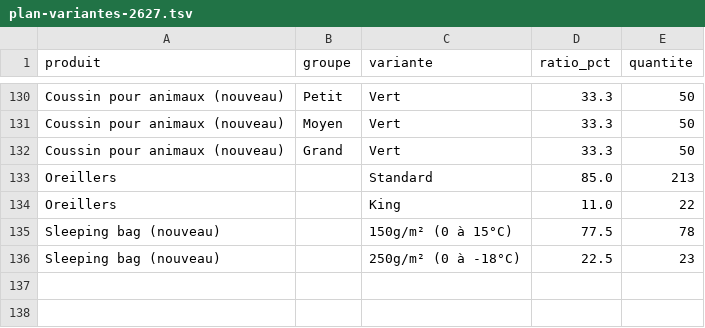
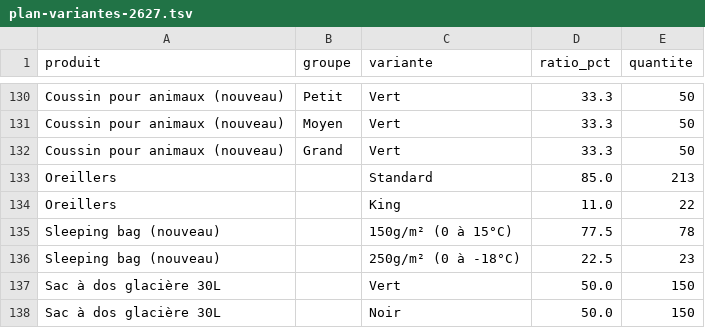
Before and after one commit to lasclay/missive-automations, a TSV file: mrp/donnees/plan-variantes-2627.tsv, drawn as a sheet; only a part is shown, gaps mark what is left out; the diff names each change by its address in the sheet, - before the commit and + after, or states it on an @@ line.

```diff
--- a/mrp/donnees/plan-variantes-2627.tsv
+++ b/mrp/donnees/plan-variantes-2627.tsv
+row 137: Sac à dos glacière 30L |  | Vert | 50.0 | 150
+row 138: Sac à dos glacière 30L |  | Noir | 50.0 | 150
```
Also changed, not shown: mrp/donnees/ajouts-production.tsv, 3 other files.
